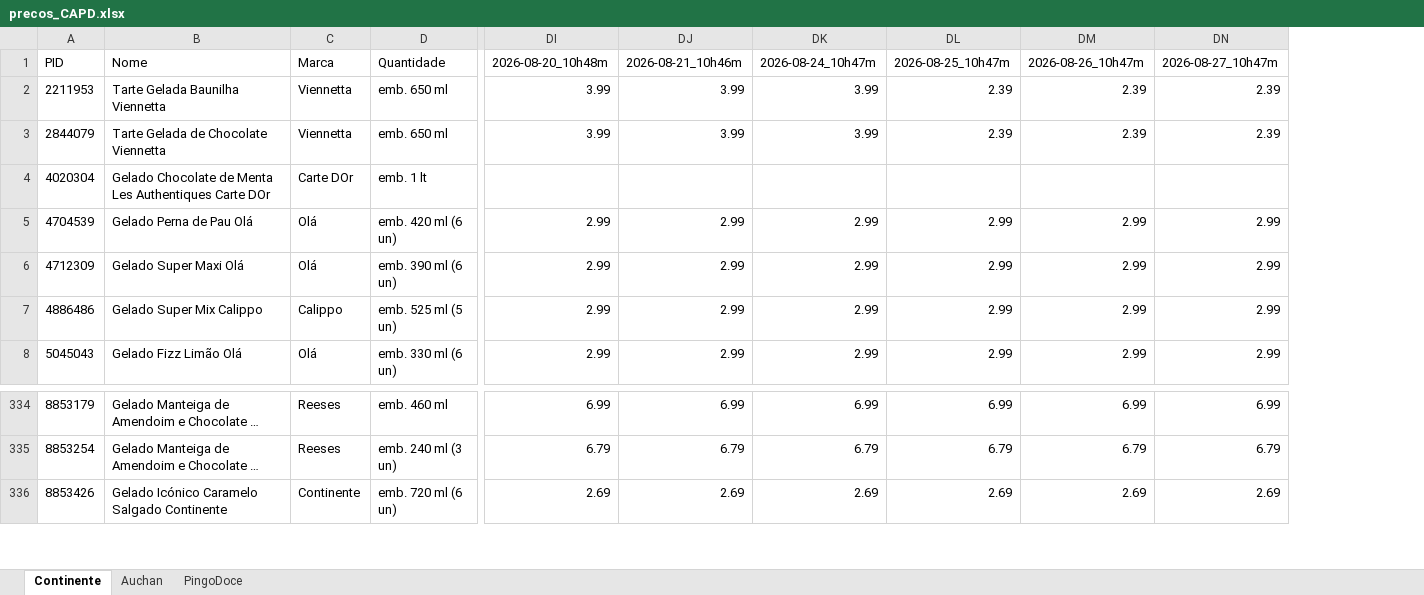
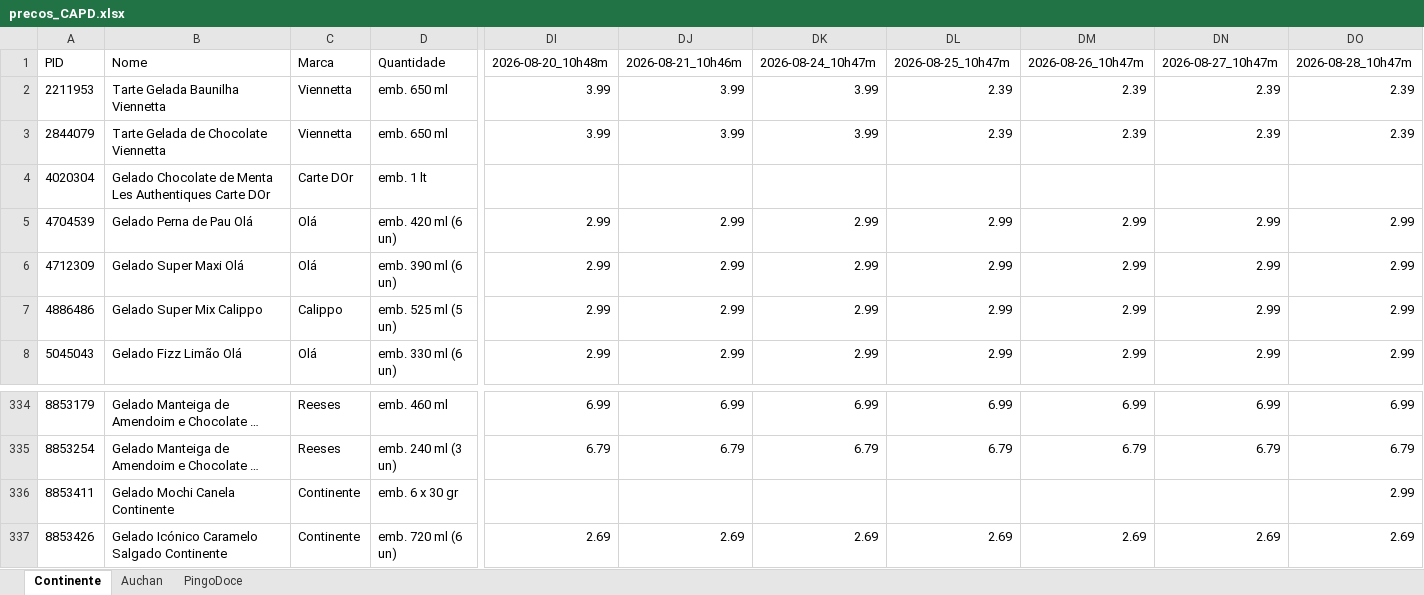
Before and after one commit to luizfernandofzhub/capd-prices, an Excel workbook: precos_CAPD.xlsx, sheet Continente, drawn as a sheet; only a part is shown, gaps mark what is left out; long unchanged cells end in …; values as stored, in another font and other column widths than the file's, no borders; rows hold the shown columns only; the diff names each change by its address in the sheet, - before the commit and + after, or states it on an @@ line.

```diff
--- a/precos_CAPD.xlsx (sheet Continente)
+++ b/precos_CAPD.xlsx (sheet Continente)
+column DO, rows 1-8: 2026-08-28_10h47m | 2.39 | 2.39 |  | 2.99 | 2.99 | 2.99 | 2.99; rows 334-335: 6.99 | 6.79; row 337: 2.69
+row 336: 8853411 | Gelado Mochi Canela Continente | Continente | emb. 6 x 30 gr |  |  |  |  |  |  | 2.99
```
Also changed, not shown: sheet PingoDoce, sheet Auchan.
